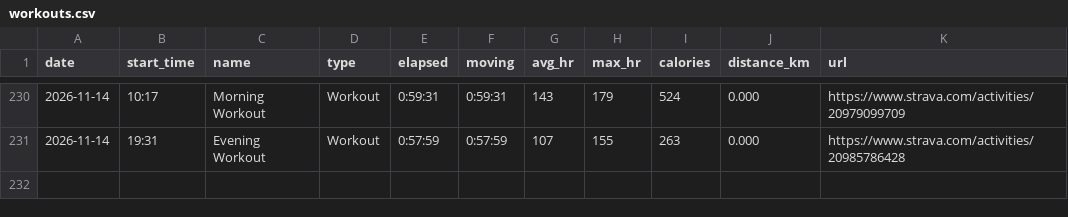
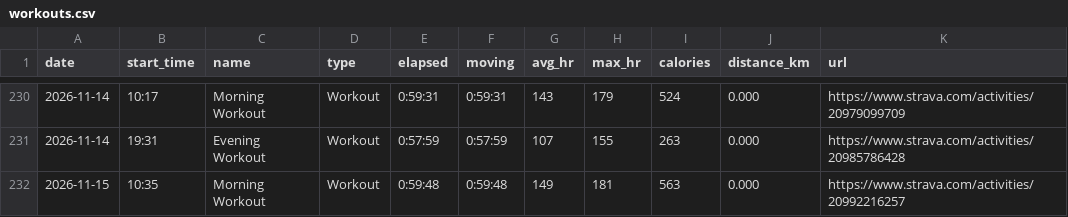
Before and after one commit to janjan0874-beep/running-dashboard, a CSV file: data/workouts.csv, drawn as a sheet; only a part is shown, gaps mark what is left out.

```diff
--- a/data/workouts.csv
+++ b/data/workouts.csv
@@ -231 +231,2 @@ date,start_time,name,type,elapsed,moving,avg_hr,max_hr,calories,distance_km,url
 2026-11-14,19:31,Evening Workout,Workout,0:57:59,0:57:59,107,155,263,0.000,https://www.strava.com/activities/20985786428
+2026-11-15,10:35,Morning Workout,Workout,0:59:48,0:59:48,149,181,563,0.000,https://www.strava.com/activities/20992216257
```
Also changed, not shown: 3 other files.
